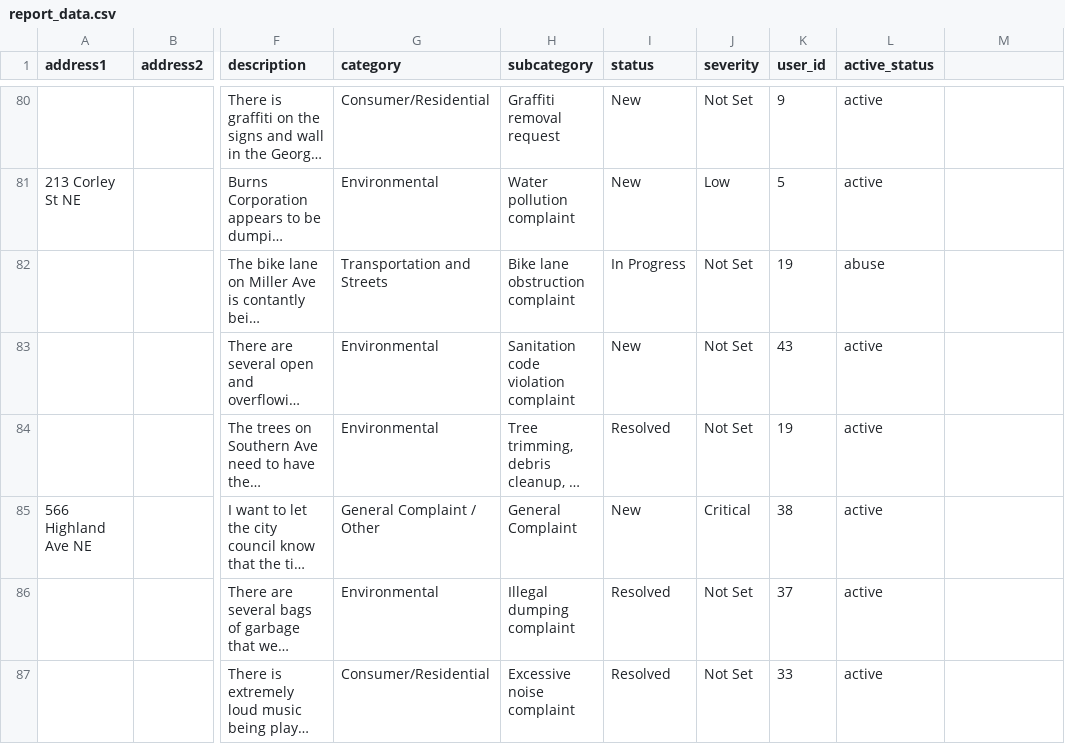
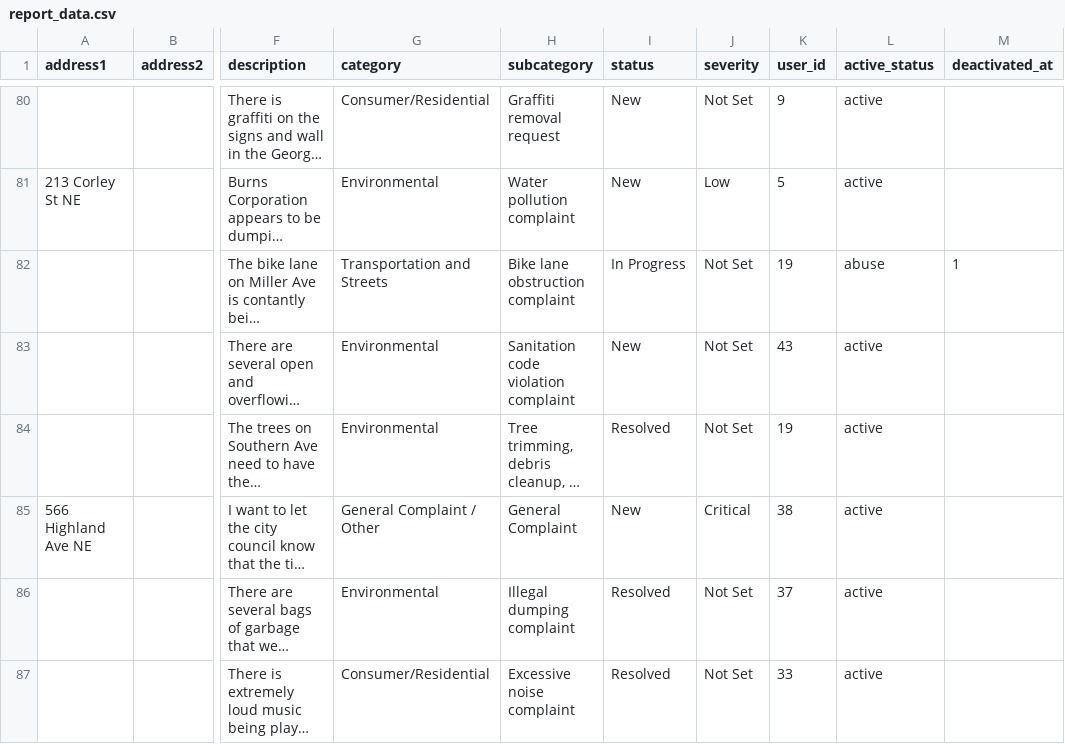
Before and after one commit to asuratte/report-it, a CSV file: lib/report_data.csv, drawn as a sheet; only a part is shown, gaps mark what is left out; long unchanged cells end in …; the diff covers the shown part only; the diff names each change by its address in the sheet, - before the commit and + after, or states it on an @@ line.

Commit message:
Updated rake import task to set deactivated_at date and updated_at date for deactivated Reports. Updated sample CSV with number of days past the created_at date to set the deactivated_at date.

```diff
--- a/lib/report_data.csv
+++ b/lib/report_data.csv
-M1: (empty)
+M1: deactivated_at
-M82 (deactivated_at): (empty)
+M82 (deactivated_at): 1
```
Also changed, not shown: 8 edited cells elsewhere in this file, 1 other file.
